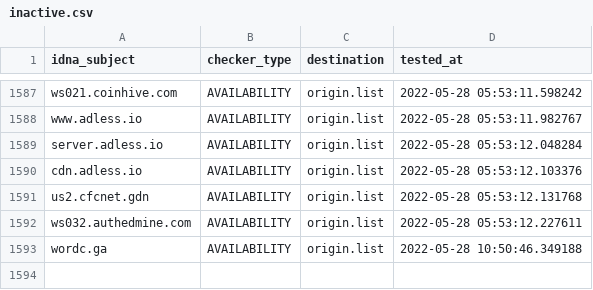
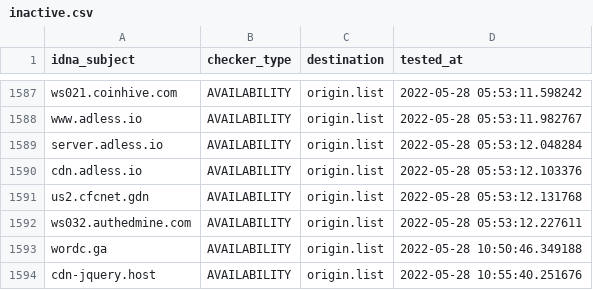
Before and after one commit to dead-hosts/CoinBlockersLists-hosts_browser_git_ZeroDot1, a CSV file: .pyfunceble/inactive.csv, drawn as a sheet; only a part is shown, gaps mark what is left out.

```diff
--- a/.pyfunceble/inactive.csv
+++ b/.pyfunceble/inactive.csv
@@ -1593 +1593,2 @@ ws032.authedmine.com,AVAILABILITY,origin.list,2022-05-28 05:53:12.227611
 wordc.ga,AVAILABILITY,origin.list,2022-05-28 10:50:46.349188
+cdn-jquery.host,AVAILABILITY,origin.list,2022-05-28 10:55:40.251676
```
Also changed, not shown: .pyfunceble/whois.csv, 13 other files.
